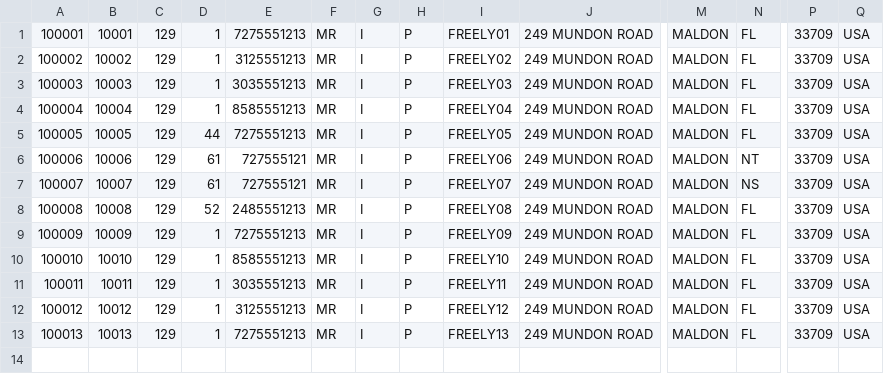
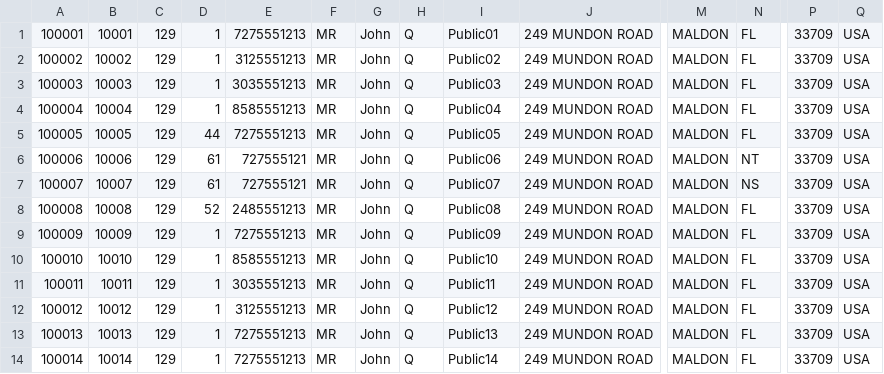
Before and after one commit to BezaluLLC/ViciDial, a CSV file: extras/testMULTI_VICIDIAL_lead_file.csv, drawn as a sheet; only a part is shown, gaps mark what is left out; rows hold the shown columns only; the diff names each change by its address in the sheet, - before the commit and + after, or states it on an @@ line.

```diff
--- a/extras/testMULTI_VICIDIAL_lead_file.csv
+++ b/extras/testMULTI_VICIDIAL_lead_file.csv
-G1:G13: I
+G1:G13: John
-H1:H13: P
+H1:H13: Q
-I1: FREELY01
+I1: Public01
-I2: FREELY02
+I2: Public02
-I3: FREELY03
+I3: Public03
-I4: FREELY04
+I4: Public04
-I5: FREELY05
+I5: Public05
-I6: FREELY06
+I6: Public06
-I7: FREELY07
+I7: Public07
-I8: FREELY08
+I8: Public08
-I9: FREELY09
+I9: Public09
-I10: FREELY10
+I10: Public10
-I11: FREELY11
+I11: Public11
-I12: FREELY12
+I12: Public12
-I13: FREELY13
+I13: Public13
+row 14: 100014 | 10014 | 129 | 1 | 7275551213 | MR | John | Q | Public14 | 249 MUNDON ROAD | MALDON | FL | 33709 | USA
```
Also changed, not shown: 14 other files.
